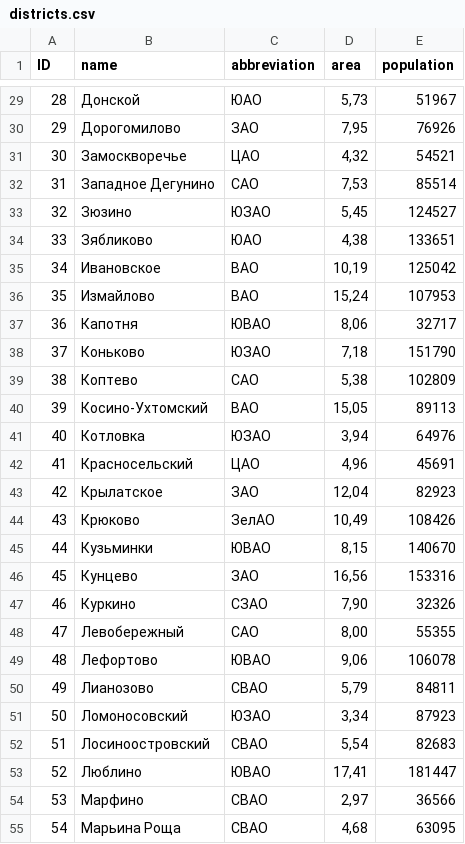
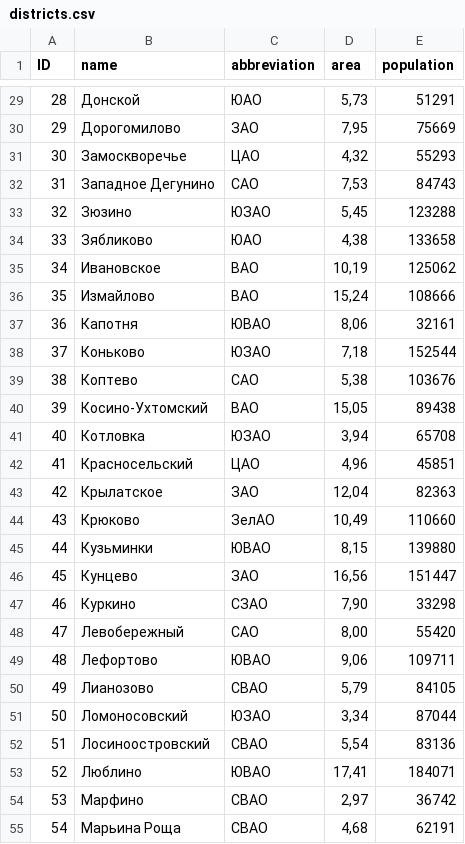
Before and after one commit to VulgarBOMB/data_engineer_test_challenge, a CSV file: districts.csv, drawn as a sheet; only a part is shown, gaps mark what is left out; the diff covers the shown part only.

```diff
--- a/districts.csv
+++ b/districts.csv
@@ -29,27 +29,27 @@ ID,name,abbreviation,area,population
-28,Донской,ЮАО,"5,73",51967
-29,Дорогомилово,ЗАО,"7,95",76926
-30,Замоскворечье,ЦАО,"4,32",54521
-31,Западное Дегунино,САО,"7,53",85514
-32,Зюзино,ЮЗАО,"5,45",124527
-33,Зябликово,ЮАО,"4,38",133651
-34,Ивановское,ВАО,"10,19",125042
-35,Измайлово,ВАО,"15,24",107953
-36,Капотня,ЮВАО,"8,06",32717
-37,Коньково,ЮЗАО,"7,18",151790
-38,Коптево,САО,"5,38",102809
-39,Косино-Ухтомский,ВАО,"15,05",89113
-40,Котловка,ЮЗАО,"3,94",64976
-41,Красносельский,ЦАО,"4,96",45691
-42,Крылатское,ЗАО,"12,04",82923
-43,Крюково,ЗелАО,"10,49",108426
-44,Кузьминки,ЮВАО,"8,15",140670
-45,Кунцево,ЗАО,"16,56",153316
-46,Куркино,СЗАО,"7,90",32326
-47,Левобережный,САО,"8,00",55355
-48,Лефортово,ЮВАО,"9,06",106078
-49,Лианозово,СВАО,"5,79",84811
-50,Ломоносовский,ЮЗАО,"3,34",87923
-51,Лосиноостровский,СВАО,"5,54",82683
-52,Люблино,ЮВАО,"17,41",181447
-53,Марфино,СВАО,"2,97",36566
-54,Марьина Роща,СВАО,"4,68",63095
+28,Донской,ЮАО,"5,73",51291
+29,Дорогомилово,ЗАО,"7,95",75669
+30,Замоскворечье,ЦАО,"4,32",55293
+31,Западное Дегунино,САО,"7,53",84743
+32,Зюзино,ЮЗАО,"5,45",123288
+33,Зябликово,ЮАО,"4,38",133658
+34,Ивановское,ВАО,"10,19",125062
+35,Измайлово,ВАО,"15,24",108666
+36,Капотня,ЮВАО,"8,06",32161
+37,Коньково,ЮЗАО,"7,18",152544
+38,Коптево,САО,"5,38",103676
+39,Косино-Ухтомский,ВАО,"15,05",89438
+40,Котловка,ЮЗАО,"3,94",65708
+41,Красносельский,ЦАО,"4,96",45851
+42,Крылатское,ЗАО,"12,04",82363
+43,Крюково,ЗелАО,"10,49",110660
+44,Кузьминки,ЮВАО,"8,15",139880
+45,Кунцево,ЗАО,"16,56",151447
+46,Куркино,СЗАО,"7,90",33298
+47,Левобережный,САО,"8,00",55420
+48,Лефортово,ЮВАО,"9,06",109711
+49,Лианозово,СВАО,"5,79",84105
+50,Ломоносовский,ЮЗАО,"3,34",87044
+51,Лосиноостровский,СВАО,"5,54",83136
+52,Люблино,ЮВАО,"17,41",184071
+53,Марфино,СВАО,"2,97",36742
+54,Марьина Роща,СВАО,"4,68",62191
```
Also changed, not shown: 118 edited cells elsewhere in this file, 5 other files.
